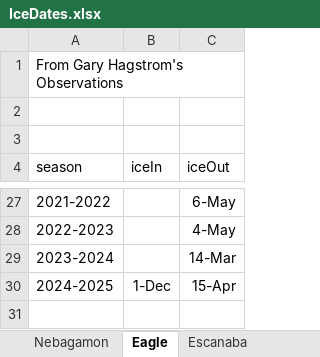
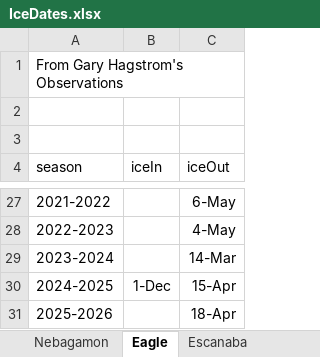
Before and after one commit to droglenc/droglenc.github.io, an Excel workbook: portfolio/posts/_data/IceDates.xlsx, sheet Eagle, drawn as a sheet; only a part is shown, gaps mark what is left out; values as stored, in another font and other column widths than the file's, no borders; the diff names each change by its address in the sheet, - before the commit and + after, or states it on an @@ line.

```diff
--- a/portfolio/posts/_data/IceDates.xlsx (sheet Eagle)
+++ b/portfolio/posts/_data/IceDates.xlsx (sheet Eagle)
+row 31: 2025-2026 |  | 18-Apr
```
Also changed, not shown: portfolio/posts/_data/Flynn_Dam_Heights.xlsx, 32 other files.
